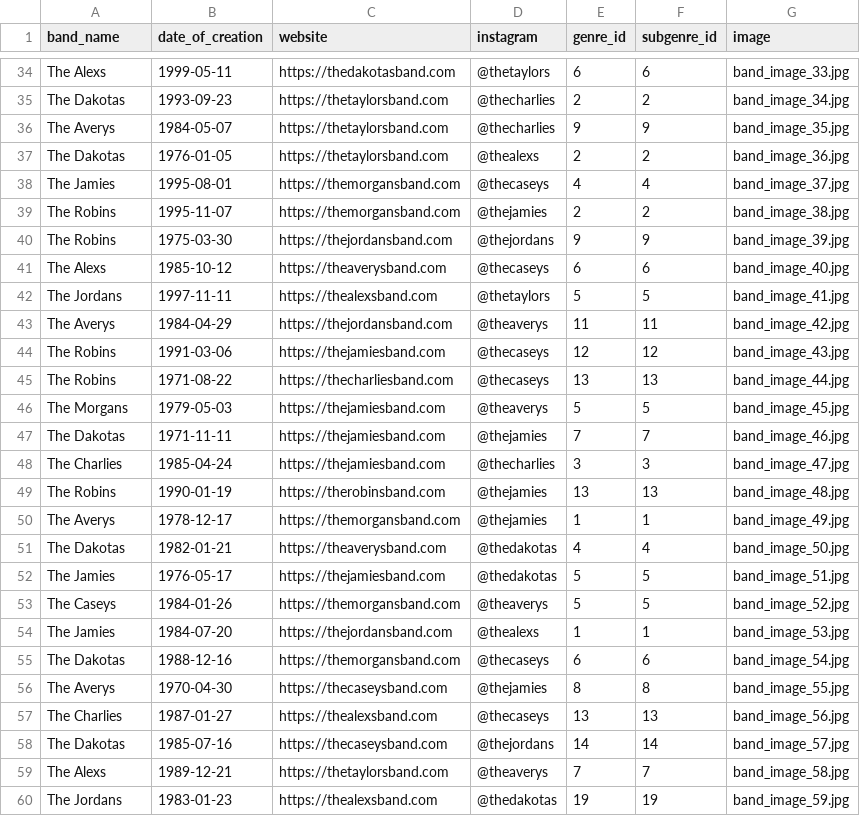
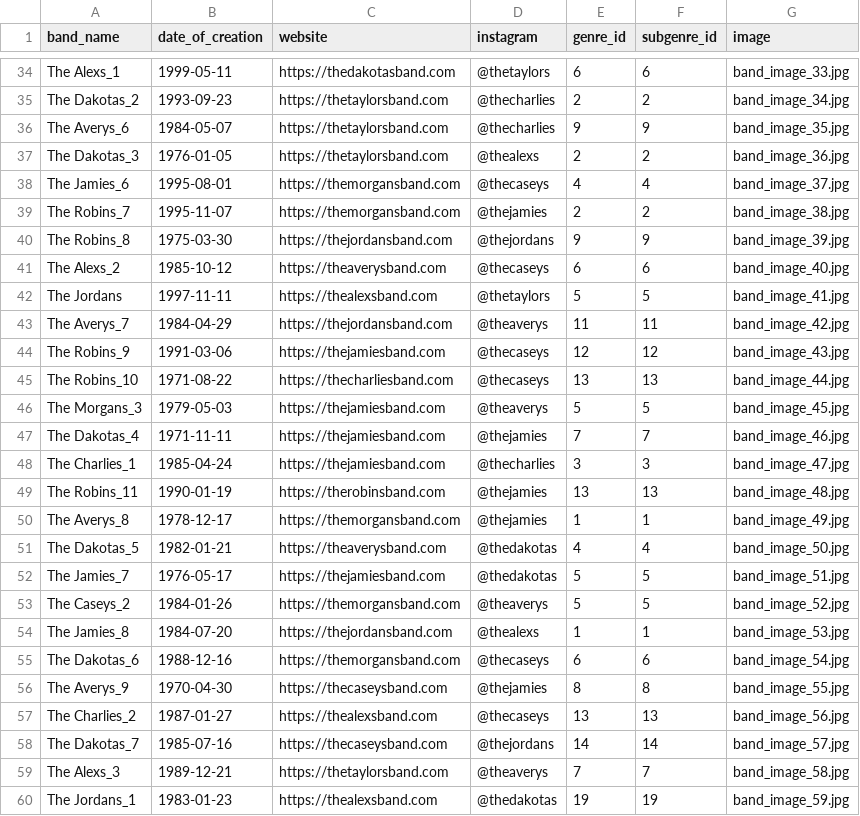
Before and after one commit to Nickp03/Databases-Ntua-Pulse_University_Music_Festival, a CSV file: code/band.csv, drawn as a sheet; only a part is shown, gaps mark what is left out; the diff covers the shown part only; the diff names each change by its address in the sheet, - before the commit and + after, or states it on an @@ line.

```diff
--- a/code/band.csv
+++ b/code/band.csv
-A34 (band_name): The Alexs
+A34 (band_name): The Alexs_1
-A35 (band_name): The Dakotas
+A35 (band_name): The Dakotas_2
-A36 (band_name): The Averys
+A36 (band_name): The Averys_6
-A37 (band_name): The Dakotas
+A37 (band_name): The Dakotas_3
-A38 (band_name): The Jamies
+A38 (band_name): The Jamies_6
-A39 (band_name): The Robins
+A39 (band_name): The Robins_7
-A40 (band_name): The Robins
+A40 (band_name): The Robins_8
-A41 (band_name): The Alexs
+A41 (band_name): The Alexs_2
-A43 (band_name): The Averys
+A43 (band_name): The Averys_7
-A44 (band_name): The Robins
+A44 (band_name): The Robins_9
-A45 (band_name): The Robins
+A45 (band_name): The Robins_10
-A46 (band_name): The Morgans
+A46 (band_name): The Morgans_3
-A47 (band_name): The Dakotas
+A47 (band_name): The Dakotas_4
-A48 (band_name): The Charlies
+A48 (band_name): The Charlies_1
-A49 (band_name): The Robins
+A49 (band_name): The Robins_11
-A50 (band_name): The Averys
+A50 (band_name): The Averys_8
-A51 (band_name): The Dakotas
+A51 (band_name): The Dakotas_5
-A52 (band_name): The Jamies
+A52 (band_name): The Jamies_7
-A53 (band_name): The Caseys
+A53 (band_name): The Caseys_2
-A54 (band_name): The Jamies
+A54 (band_name): The Jamies_8
-A55 (band_name): The Dakotas
+A55 (band_name): The Dakotas_6
-A56 (band_name): The Averys
+A56 (band_name): The Averys_9
-A57 (band_name): The Charlies
+A57 (band_name): The Charlies_2
-A58 (band_name): The Dakotas
+A58 (band_name): The Dakotas_7
-A59 (band_name): The Alexs
+A59 (band_name): The Alexs_3
-A60 (band_name): The Jordans
+A60 (band_name): The Jordans_1
```
Also changed, not shown: 64 edited cells elsewhere in this file.
